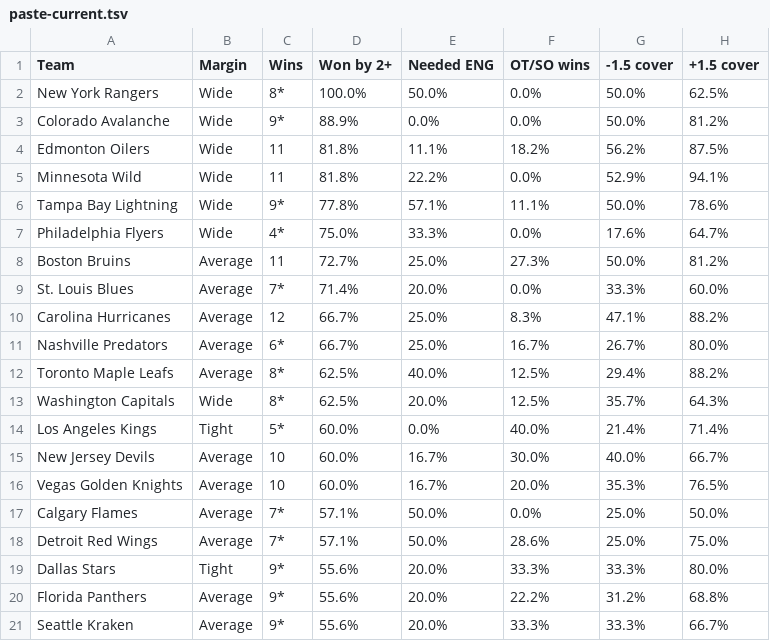
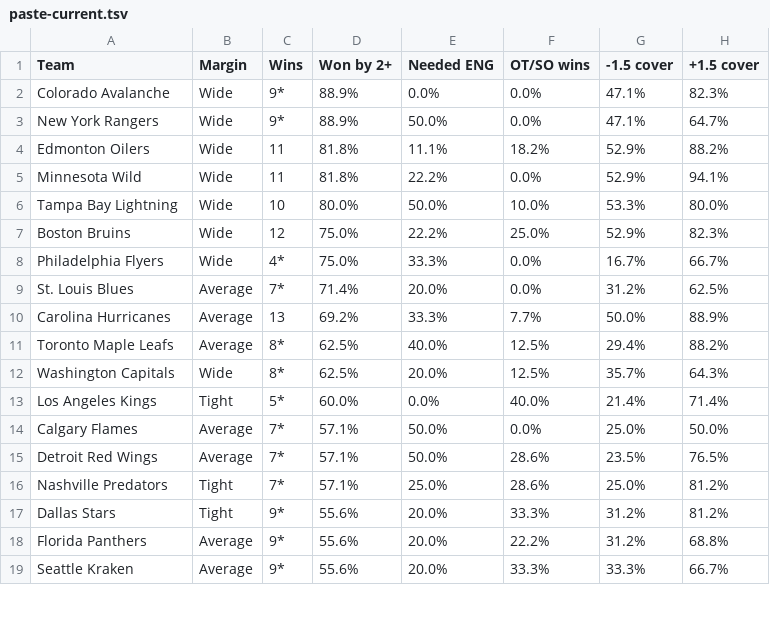
Before and after one commit to expertpicks3223/expertpicks-lab, a TSV file: site/nhl/puck-line/paste-current.tsv, drawn as a sheet; only a part is shown; the diff covers the shown part only.

```diff
--- a/site/nhl/puck-line/paste-current.tsv
+++ b/site/nhl/puck-line/paste-current.tsv
@@ -1,12 +1,11 @@
 Team	Margin	Wins	Won by 2+	Needed ENG	OT/SO wins	-1.5 cover	+1.5 cover
-New York Rangers	Wide	8*	100.0%	50.0%	0.0%	50.0%	62.5%
-Colorado Avalanche	Wide	9*	88.9%	0.0%	0.0%	50.0%	81.2%
-Edmonton Oilers	Wide	11	81.8%	11.1%	18.2%	56.2%	87.5%
+Colorado Avalanche	Wide	9*	88.9%	0.0%	0.0%	47.1%	82.3%
+New York Rangers	Wide	9*	88.9%	50.0%	0.0%	47.1%	64.7%
+Edmonton Oilers	Wide	11	81.8%	11.1%	18.2%	52.9%	88.2%
 Minnesota Wild	Wide	11	81.8%	22.2%	0.0%	52.9%	94.1%
-Tampa Bay Lightning	Wide	9*	77.8%	57.1%	11.1%	50.0%	78.6%
-Philadelphia Flyers	Wide	4*	75.0%	33.3%	0.0%	17.6%	64.7%
-Boston Bruins	Average	11	72.7%	25.0%	27.3%	50.0%	81.2%
-St. Louis Blues	Average	7*	71.4%	20.0%	0.0%	33.3%	60.0%
-Carolina Hurricanes	Average	12	66.7%	25.0%	8.3%	47.1%	88.2%
-Nashville Predators	Average	6*	66.7%	25.0%	16.7%	26.7%	80.0%
+Tampa Bay Lightning	Wide	10	80.0%	50.0%	10.0%	53.3%	80.0%
+Boston Bruins	Wide	12	75.0%	22.2%	25.0%	52.9%	82.3%
+Philadelphia Flyers	Wide	4*	75.0%	33.3%	0.0%	16.7%	66.7%
+St. Louis Blues	Average	7*	71.4%	20.0%	0.0%	31.2%	62.5%
+Carolina Hurricanes	Average	13	69.2%	33.3%	7.7%	50.0%	88.9%
 Toronto Maple Leafs	Average	8*	62.5%	40.0%	12.5%	29.4%	88.2%
@@ -14,7 +13,6 @@ Washington Capitals	Wide	8*	62.5%	20.0%	12.5%	35.7%	64.3%
 Los Angeles Kings	Tight	5*	60.0%	0.0%	40.0%	21.4%	71.4%
-New Jersey Devils	Average	10	60.0%	16.7%	30.0%	40.0%	66.7%
-Vegas Golden Knights	Average	10	60.0%	16.7%	20.0%	35.3%	76.5%
 Calgary Flames	Average	7*	57.1%	50.0%	0.0%	25.0%	50.0%
-Detroit Red Wings	Average	7*	57.1%	50.0%	28.6%	25.0%	75.0%
-Dallas Stars	Tight	9*	55.6%	20.0%	33.3%	33.3%	80.0%
+Detroit Red Wings	Average	7*	57.1%	50.0%	28.6%	23.5%	76.5%
+Nashville Predators	Tight	7*	57.1%	25.0%	28.6%	25.0%	81.2%
+Dallas Stars	Tight	9*	55.6%	20.0%	33.3%	31.2%	81.2%
 Florida Panthers	Average	9*	55.6%	20.0%	22.2%	31.2%	68.8%
```
Also changed, not shown: 6 added rows, 4 removed rows and 14 edited cells elsewhere in this file, data/nhl/puck_line_games_20262027.csv, site/nhl/puck-line/data.csv, 2 other files.
